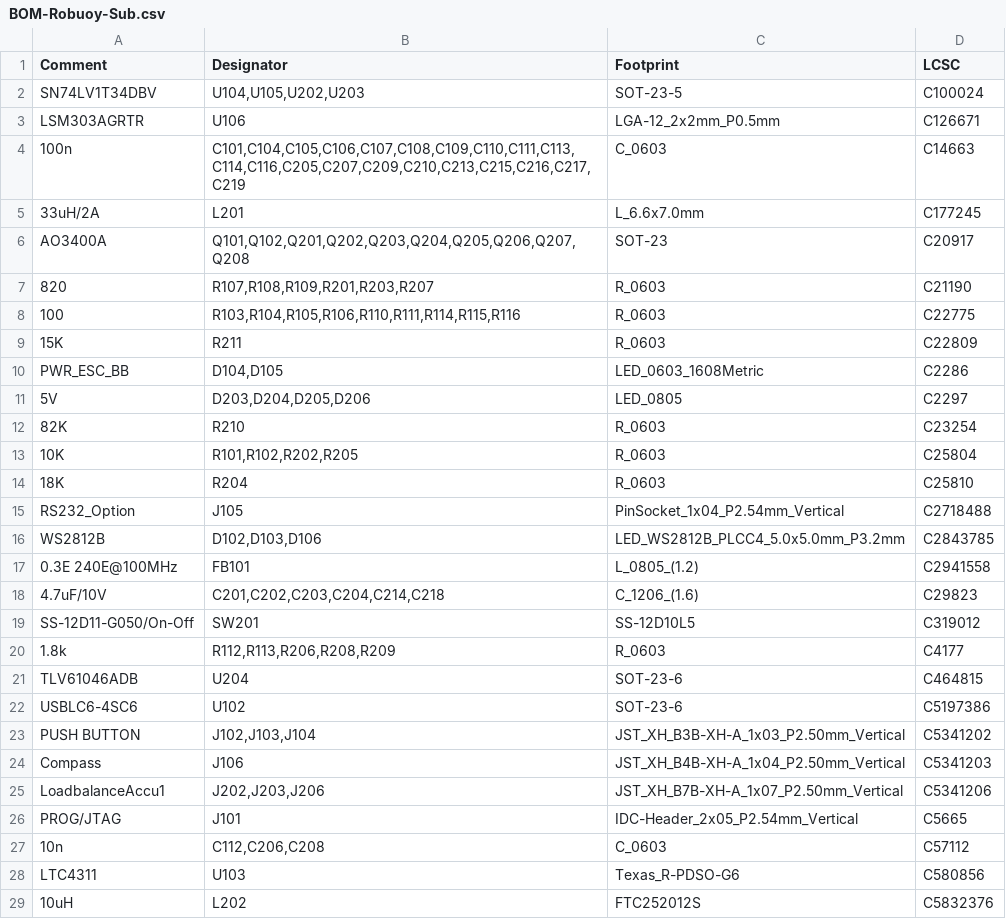
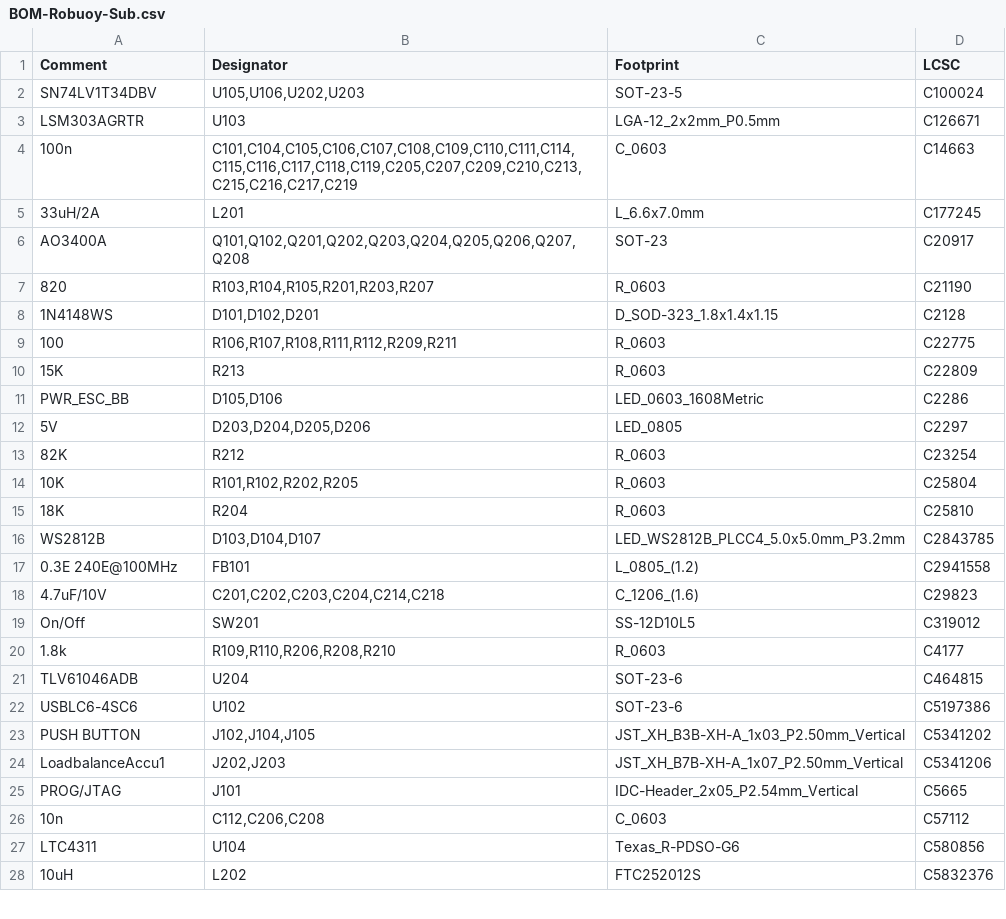
Before and after one commit to pnn69/NicE-Buoy, a CSV file: PCB/Robuoy-Sub-V1_0/jlcpcb/production_files/BOM-Robuoy-Sub.csv, drawn as a sheet; only a part is shown; the diff covers the shown part only.

```diff
--- a/PCB/Robuoy-Sub-V1_0/jlcpcb/production_files/BOM-Robuoy-Sub.csv
+++ b/PCB/Robuoy-Sub-V1_0/jlcpcb/production_files/BOM-Robuoy-Sub.csv
@@ -1,29 +1,28 @@
 Comment,Designator,Footprint,LCSC
-SN74LV1T34DBV,"U104,U105,U202,U203",SOT-23-5,C100024
-LSM303AGRTR,U106,LGA-12_2x2mm_P0.5mm,C126671
-100n,"C101,C104,C105,C106,C107,C108,C109,C110,C111,C113,C114,C116,C205,C207,C209,C210,C213,C215,C216,C217,C219",C_0603,C14663
+SN74LV1T34DBV,"U105,U106,U202,U203",SOT-23-5,C100024
+LSM303AGRTR,U103,LGA-12_2x2mm_P0.5mm,C126671
+100n,"C101,C104,C105,C106,C107,C108,C109,C110,C111,C114,C115,C116,C117,C118,C119,C205,C207,C209,C210,C213,C215,C216,C217,C219",C_0603,C14663
 33uH/2A,L201,L_6.6x7.0mm,C177245
 AO3400A,"Q101,Q102,Q201,Q202,Q203,Q204,Q205,Q206,Q207,Q208",SOT-23,C20917
-820,"R107,R108,R109,R201,R203,R207",R_0603,C21190
-100,"R103,R104,R105,R106,R110,R111,R114,R115,R116",R_0603,C22775
-15K,R211,R_0603,C22809
-PWR_ESC_BB,"D104,D105",LED_0603_1608Metric,C2286
+820,"R103,R104,R105,R201,R203,R207",R_0603,C21190
+1N4148WS,"D101,D102,D201",D_SOD-323_1.8x1.4x1.15,C2128
+100,"R106,R107,R108,R111,R112,R209,R211",R_0603,C22775
+15K,R213,R_0603,C22809
+PWR_ESC_BB,"D105,D106",LED_0603_1608Metric,C2286
 5V,"D203,D204,D205,D206",LED_0805,C2297
-82K,R210,R_0603,C23254
+82K,R212,R_0603,C23254
 10K,"R101,R102,R202,R205",R_0603,C25804
 18K,R204,R_0603,C25810
-RS232_Option,J105,PinSocket_1x04_P2.54mm_Vertical,C2718488
-WS2812B,"D102,D103,D106",LED_WS2812B_PLCC4_5.0x5.0mm_P3.2mm,C2843785
+WS2812B,"D103,D104,D107",LED_WS2812B_PLCC4_5.0x5.0mm_P3.2mm,C2843785
 0.3E 240E@100MHz,FB101,L_0805_(1.2),C2941558
 4.7uF/10V,"C201,C202,C203,C204,C214,C218",C_1206_(1.6),C29823
-SS-12D11-G050/On-Off,SW201,SS-12D10L5,C319012
-1.8k,"R112,R113,R206,R208,R209",R_0603,C4177
+On/Off,SW201,SS-12D10L5,C319012
+1.8k,"R109,R110,R206,R208,R210",R_0603,C4177
 TLV61046ADB,U204,SOT-23-6,C464815
 USBLC6-4SC6,U102,SOT-23-6,C5197386
-PUSH BUTTON,"J102,J103,J104",JST_XH_B3B-XH-A_1x03_P2.50mm_Vertical,C5341202
-Compass,J106,JST_XH_B4B-XH-A_1x04_P2.50mm_Vertical,C5341203
-LoadbalanceAccu1,"J202,J203,J206",JST_XH_B7B-XH-A_1x07_P2.50mm_Vertical,C5341206
+PUSH BUTTON,"J102,J104,J105",JST_XH_B3B-XH-A_1x03_P2.50mm_Vertical,C5341202
+LoadbalanceAccu1,"J202,J203",JST_XH_B7B-XH-A_1x07_P2.50mm_Vertical,C5341206
 PROG/JTAG,J101,IDC-Header_2x05_P2.54mm_Vertical,C5665
 10n,"C112,C206,C208",C_0603,C57112
-LTC4311,U103,Texas_R-PDSO-G6,C580856
+LTC4311,U104,Texas_R-PDSO-G6,C580856
 10uH,L202,FTC252012S,C5832376
```
Also changed, not shown: 1 removed row and 3 edited cells elsewhere in this file, PCB/Robuoy-Sub-V1_0/jlcpcb/production_files/CPL-Robuoy-Sub.csv, 25 other files.
